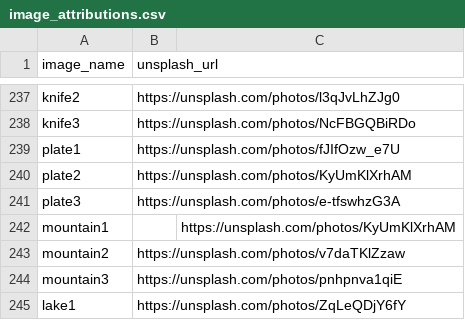
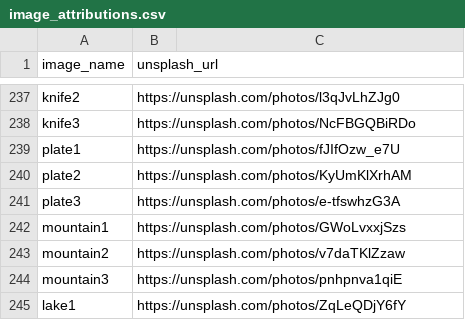
Before and after one commit to slippylabs/lingo, a CSV file: docs/image_attributions.csv, drawn as a sheet; only a part is shown, gaps mark what is left out.

Commit message:
fix image

```diff
--- a/docs/image_attributions.csv
+++ b/docs/image_attributions.csv
@@ -241,3 +241,3 @@ plate2,https://unsplash.com/photos/KyUmKlXrhAM
 plate3,https://unsplash.com/photos/e-tfswhzG3A
-mountain1,,https://unsplash.com/photos/KyUmKlXrhAM
+mountain1,https://unsplash.com/photos/GWoLvxxjSzs
 mountain2,https://unsplash.com/photos/v7daTKlZzaw
```
Also changed, not shown: 3 other files.
